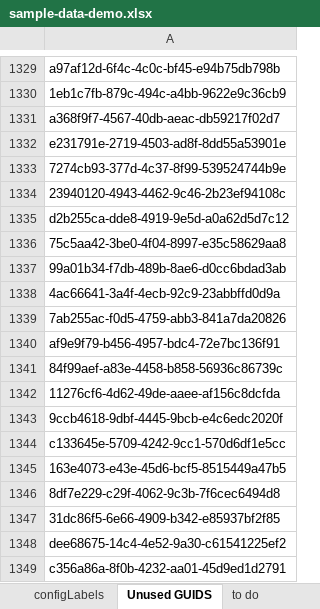
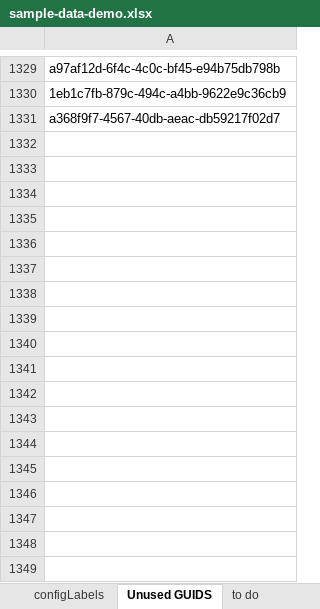
Before and after one commit to LivelyGig/Product, an Excel workbook: jvm/src/main/resources/sample-data-demo.xlsx, sheet Unused GUIDS, drawn as a sheet; only a part is shown, gaps mark what is left out; values as stored, in another font and other column widths than the file's, no borders; the diff names each change by its address in the sheet, - before the commit and + after, or states it on an @@ line.

```diff
--- a/jvm/src/main/resources/sample-data-demo.xlsx (sheet Unused GUIDS)
+++ b/jvm/src/main/resources/sample-data-demo.xlsx (sheet Unused GUIDS)
-row 1332: e231791e-2719-4503-ad8f-8dd55a53901e
-row 1333: 7274cb93-377d-4c37-8f99-539524744b9e
-row 1334: 23940120-4943-4462-9c46-2b23ef94108c
-row 1335: d2b255ca-dde8-4919-9e5d-a0a62d5d7c12
-row 1336: 75c5aa42-3be0-4f04-8997-e35c58629aa8
-row 1337: 99a01b34-f7db-489b-8ae6-d0cc6bdad3ab
-row 1338: 4ac66641-3a4f-4ecb-92c9-23abbffd0d9a
-row 1339: 7ab255ac-f0d5-4759-abb3-841a7da20826
-row 1340: af9e9f79-b456-4957-bdc4-72e7bc136f91
-row 1341: 84f99aef-a83e-4458-b858-56936c86739c
-row 1342: 11276cf6-4d62-49de-aaee-af156c8dcfda
-row 1343: 9ccb4618-9dbf-4445-9bcb-e4c6edc2020f
-row 1344: c133645e-5709-4242-9cc1-570d6df1e5cc
-row 1345: 163e4073-e43e-45d6-bcf5-8515449a47b5
-row 1346: 8df7e229-c29f-4062-9c3b-7f6cec6494d8
-row 1347: 31dc86f5-6e66-4909-b342-e85937bf2f85
-row 1348: dee68675-14c4-4e52-9a30-c61541225ef2
-row 1349: c356a86a-8f0b-4232-aa01-45d9ed1d2791
```
Also changed, not shown: sheet configLabels, other sheet tabs, formulas that keep their value, 1 other file.
